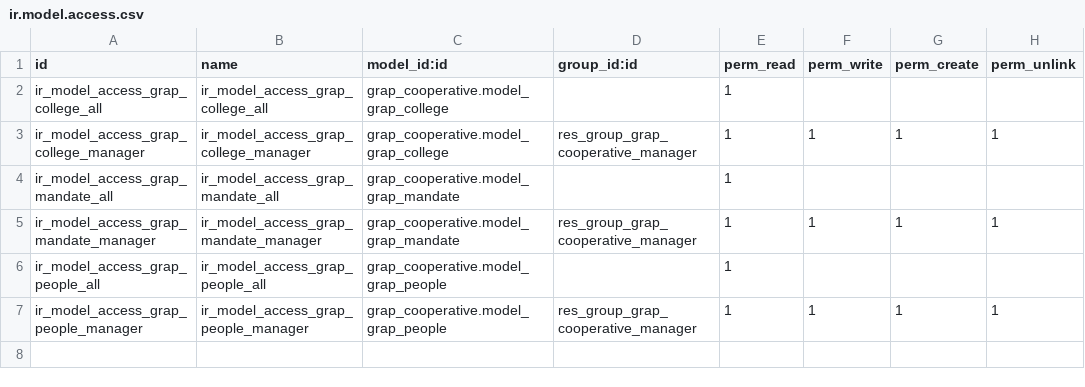
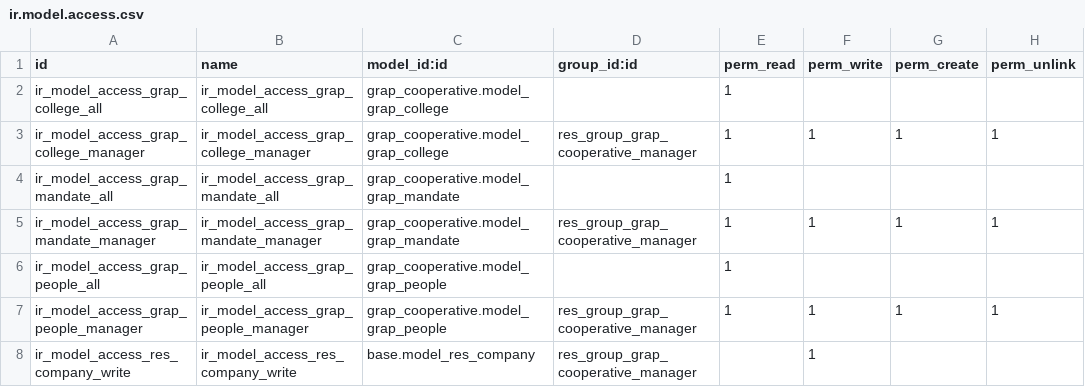
Before and after one commit to grap/grap-odoo-custom, a CSV file: grap_cooperative/security/ir.model.access.csv, drawn as a sheet; the diff names each change by its address in the sheet, - before the commit and + after, or states it on an @@ line.

Commit message:
[REF] grap_cooperative : simplifiy activity state. (replace by company boolean 'is_displayed_in_directory') [MIG] initialize res_company.is_displayed_in_directory  from grap_activity.state [FIX] fix migration. (link between grap_people and res_company). Base script on code. [REF] temporary remove accounting_closing_date. [ADD] correct security access for the crew members [UPD] translation [FIX] set correct context in the company_id field, to display correct form view [REF] remove useless code [ADD] private phone on people kanban view

```diff
--- a/grap_cooperative/security/ir.model.access.csv
+++ b/grap_cooperative/security/ir.model.access.csv
+row 8: ir_model_access_res_company_write | ir_model_access_res_company_write | base.model_res_company | res_group_grap_cooperative_manager |  | 1
```
Also changed, not shown: 7 other files.
